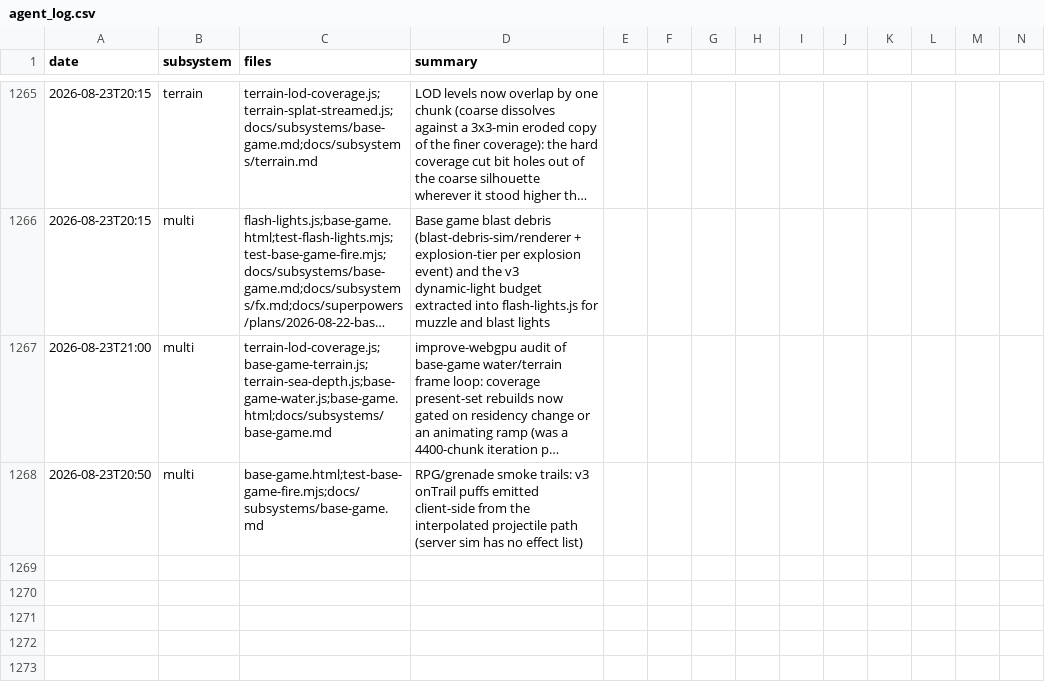
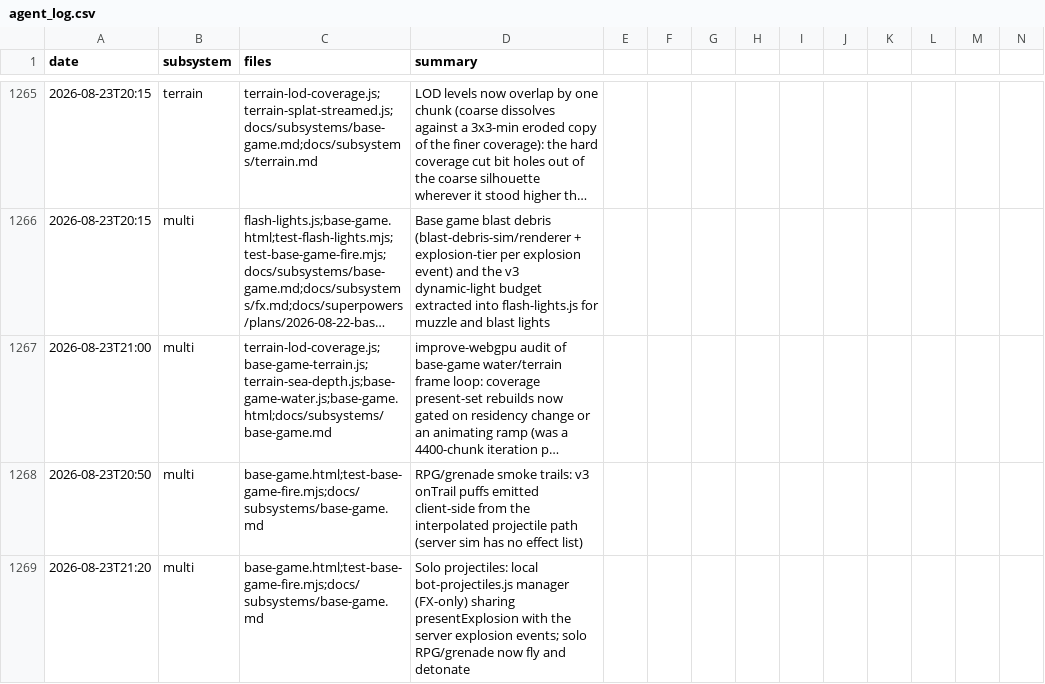
Before and after one commit to msankofa/workshop-webgpu, a CSV file: agent_log.csv, drawn as a sheet; only a part is shown, gaps mark what is left out; long unchanged cells end in …; rows hold the shown columns only; the diff names each change by its address in the sheet, - before the commit and + after, or states it on an @@ line.

```diff
--- a/agent_log.csv
+++ b/agent_log.csv
+row 1269: 2026-08-23T21:20 | multi | base-game.html;test-base-game-fire.mjs;docs/subsystems/base-game.md | Solo projectiles: local bot-projectiles.js manager (FX-only) sharing presentExplosion with the server explosion events; solo RPG/grenade now fly and detonate
```
Also changed, not shown: 3 other files.
